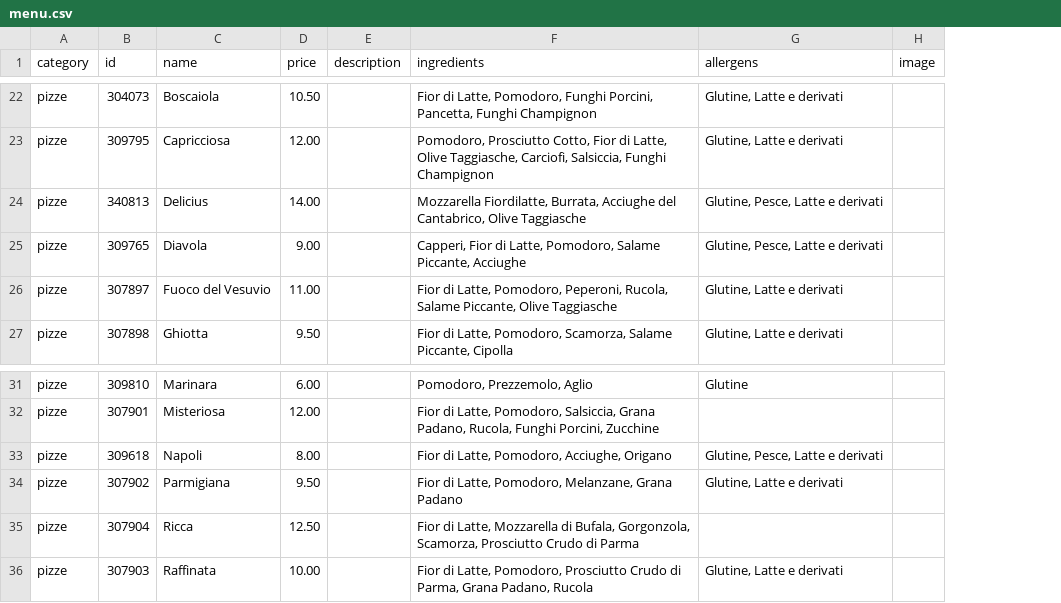
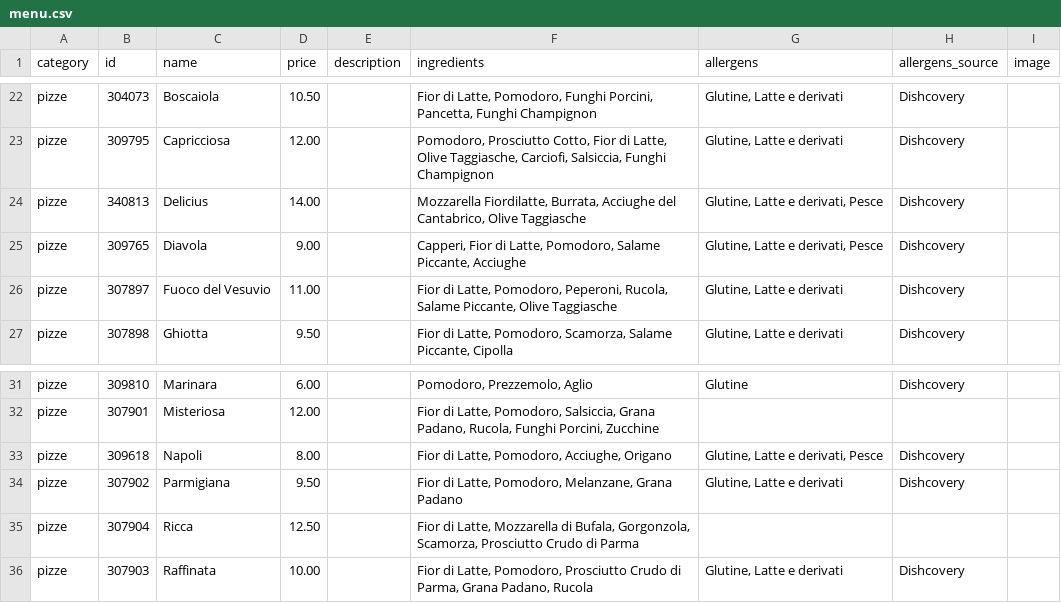
Before and after one commit to dal1312/-ponte6, a CSV file: data/menu.csv, drawn as a sheet; only a part is shown, gaps mark what is left out; the diff covers the shown part only; the diff names each change by its address in the sheet, - before the commit and + after, or states it on an @@ line.

```diff
--- a/data/menu.csv
+++ b/data/menu.csv
+column H (allergens_source), rows 22-27: all Dishcovery; rows 31-36: Dishcovery |  | Dishcovery | Dishcovery |  | Dishcovery
-G24:G25 (allergens): Glutine, Pesce, Latte e derivati
+G24:G25 (allergens): Glutine, Latte e derivati, Pesce
-G33 (allergens): Glutine, Pesce, Latte e derivati
+G33 (allergens): Glutine, Latte e derivati, Pesce
```
Also changed, not shown: 24 added rows and 26 edited cells elsewhere in this file, 57 other files.
